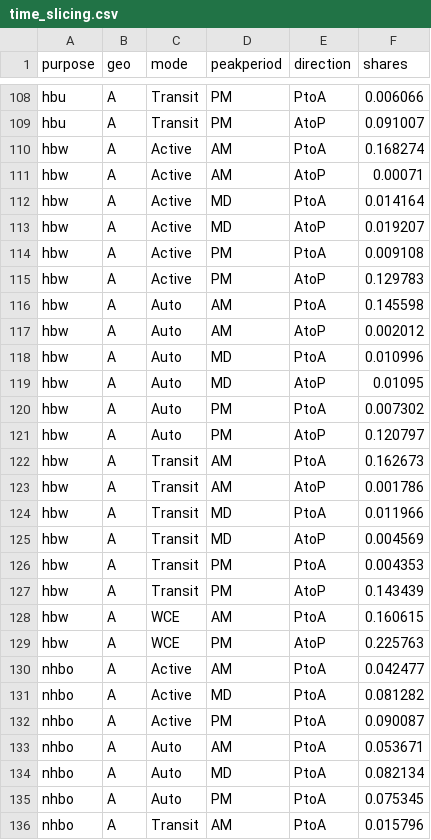
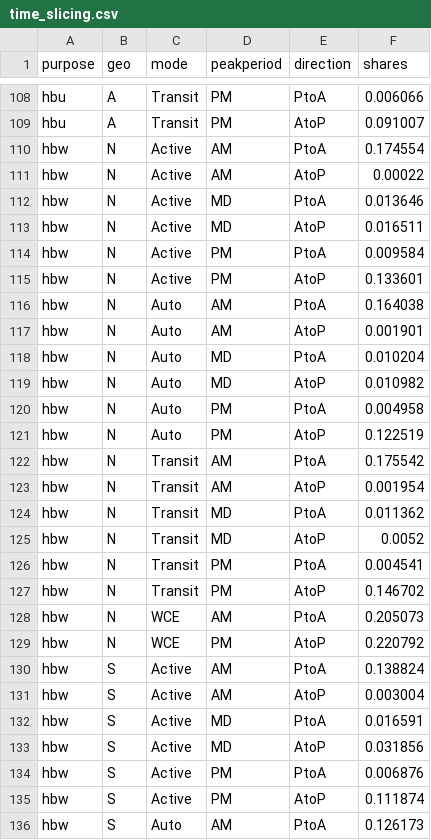
Before and after one commit to KristinaKwong/r2uPhase2, a CSV file: RTM_R2015_01 2011_BC/BaseNetworks/Inputs/time_slicing.csv, drawn as a sheet; only a part is shown, gaps mark what is left out; the shorter side is filled out with more unchanged rows; the diff covers the shown part only.

Commit message:
P3: Add hbw directional time slicing factors

```diff
--- a/RTM_R2015_01 2011_BC/BaseNetworks/Inputs/time_slicing.csv
+++ b/RTM_R2015_01 2011_BC/BaseNetworks/Inputs/time_slicing.csv
@@ -109,21 +109,28 @@ hbu,A,Transit,PM,PtoA,0.006066
 hbu,A,Transit,PM,AtoP,0.091007
-hbw,A,Active,AM,PtoA,0.168274
-hbw,A,Active,AM,AtoP,0.00071
-hbw,A,Active,MD,PtoA,0.014164
-hbw,A,Active,MD,AtoP,0.019207
-hbw,A,Active,PM,PtoA,0.009108
-hbw,A,Active,PM,AtoP,0.129783
-hbw,A,Auto,AM,PtoA,0.145598
-hbw,A,Auto,AM,AtoP,0.002012
-hbw,A,Auto,MD,PtoA,0.010996
-hbw,A,Auto,MD,AtoP,0.01095
-hbw,A,Auto,PM,PtoA,0.007302
-hbw,A,Auto,PM,AtoP,0.120797
-hbw,A,Transit,AM,PtoA,0.162673
-hbw,A,Transit,AM,AtoP,0.001786
-hbw,A,Transit,MD,PtoA,0.011966
-hbw,A,Transit,MD,AtoP,0.004569
-hbw,A,Transit,PM,PtoA,0.004353
-hbw,A,Transit,PM,AtoP,0.143439
-hbw,A,WCE,AM,PtoA,0.160615
-hbw,A,WCE,PM,AtoP,0.225763
+hbw,N,Active,AM,PtoA,0.174554
+hbw,N,Active,AM,AtoP,0.00022
+hbw,N,Active,MD,PtoA,0.013646
+hbw,N,Active,MD,AtoP,0.016511
+hbw,N,Active,PM,PtoA,0.009584
+hbw,N,Active,PM,AtoP,0.133601
+hbw,N,Auto,AM,PtoA,0.164038
+hbw,N,Auto,AM,AtoP,0.001901
+hbw,N,Auto,MD,PtoA,0.010204
+hbw,N,Auto,MD,AtoP,0.010982
+hbw,N,Auto,PM,PtoA,0.004958
+hbw,N,Auto,PM,AtoP,0.122519
+hbw,N,Transit,AM,PtoA,0.175542
+hbw,N,Transit,AM,AtoP,0.001954
+hbw,N,Transit,MD,PtoA,0.011362
+hbw,N,Transit,MD,AtoP,0.0052
+hbw,N,Transit,PM,PtoA,0.004541
+hbw,N,Transit,PM,AtoP,0.146702
+hbw,N,WCE,AM,PtoA,0.205073
+hbw,N,WCE,PM,AtoP,0.220792
+hbw,S,Active,AM,PtoA,0.138824
+hbw,S,Active,AM,AtoP,0.003004
+hbw,S,Active,MD,PtoA,0.016591
+hbw,S,Active,MD,AtoP,0.031856
+hbw,S,Active,PM,PtoA,0.006876
+hbw,S,Active,PM,AtoP,0.111874
+hbw,S,Auto,AM,PtoA,0.126173
```
Also changed, not shown: 13 added rows elsewhere in this file.
